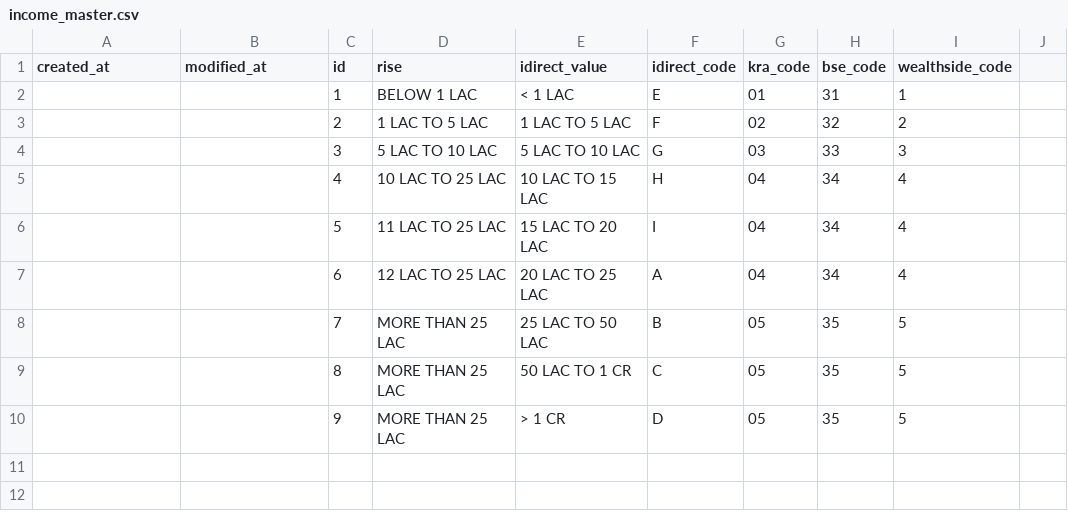
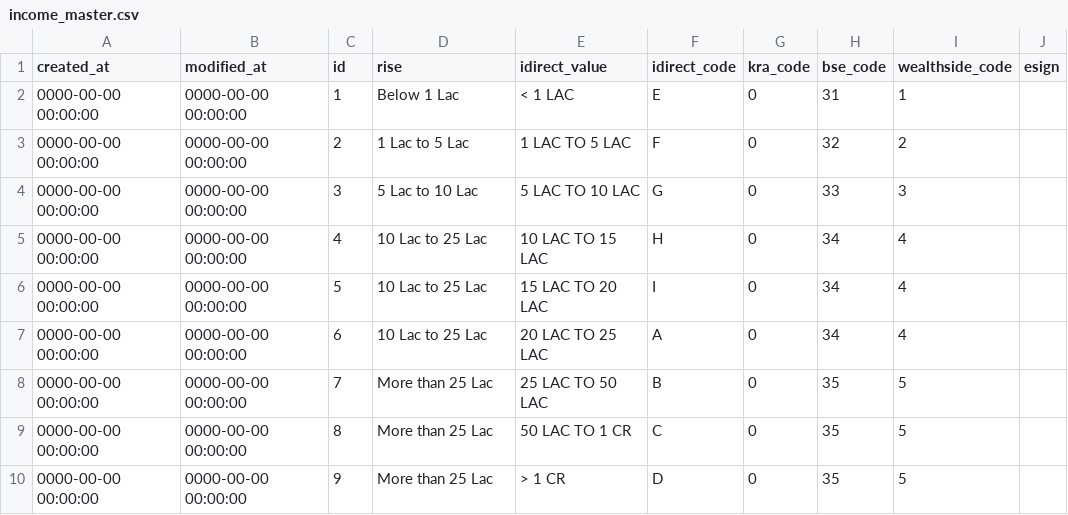
Before and after one commit to SainMohit/test, a CSV file: income_master.csv, drawn as a sheet.

Commit message:
Add files via upload

```diff
--- a/income_master.csv
+++ b/income_master.csv
@@ -1,10 +1,10 @@
-"created_at","modified_at","id","rise","idirect_value","idirect_code","kra_code","bse_code","wealthside_code"
-"","",1,"BELOW 1 LAC","< 1 LAC","E","01","31","1"
-"","",2,"1 LAC TO 5 LAC","1 LAC TO 5 LAC","F","02","32","2"
-"","",3,"5 LAC TO 10 LAC","5 LAC TO 10 LAC","G","03","33","3"
-"","",4,"10 LAC TO 25 LAC","10 LAC TO 15 LAC","H","04","34","4"
-"","",5,"11 LAC TO 25 LAC","15 LAC TO 20 LAC","I","04","34","4"
-"","",6,"12 LAC TO 25 LAC","20 LAC TO 25 LAC","A","04","34","4"
-"","",7,"MORE THAN 25 LAC","25 LAC TO 50 LAC","B","05","35","5"
-"","",8,"MORE THAN 25 LAC","50 LAC TO 1 CR","C","05","35","5"
-"","",9,"MORE THAN 25 LAC","> 1 CR","D","05","35","5"
+"created_at","modified_at","id","rise","idirect_value","idirect_code","kra_code","bse_code","wealthside_code","esign"
+"0000-00-00 00:00:00","0000-00-00 00:00:00",1,"Below 1 Lac","< 1 LAC","E","0","31","1",""
+"0000-00-00 00:00:00","0000-00-00 00:00:00",2,"1 Lac to 5 Lac","1 LAC TO 5 LAC","F","0","32","2",""
+"0000-00-00 00:00:00","0000-00-00 00:00:00",3,"5 Lac to 10 Lac","5 LAC TO 10 LAC","G","0","33","3",""
+"0000-00-00 00:00:00","0000-00-00 00:00:00",4,"10 Lac to 25 Lac","10 LAC TO 15 LAC","H","0","34","4",""
+"0000-00-00 00:00:00","0000-00-00 00:00:00",5,"10 Lac to 25 Lac","15 LAC TO 20 LAC","I","0","34","4",""
+"0000-00-00 00:00:00","0000-00-00 00:00:00",6,"10 Lac to 25 Lac","20 LAC TO 25 LAC","A","0","34","4",""
+"0000-00-00 00:00:00","0000-00-00 00:00:00",7,"More than 25 Lac","25 LAC TO 50 LAC","B","0","35","5",""
+"0000-00-00 00:00:00","0000-00-00 00:00:00",8,"More than 25 Lac","50 LAC TO 1 CR","C","0","35","5",""
+"0000-00-00 00:00:00","0000-00-00 00:00:00",9,"More than 25 Lac","> 1 CR","D","0","35","5",""
```
